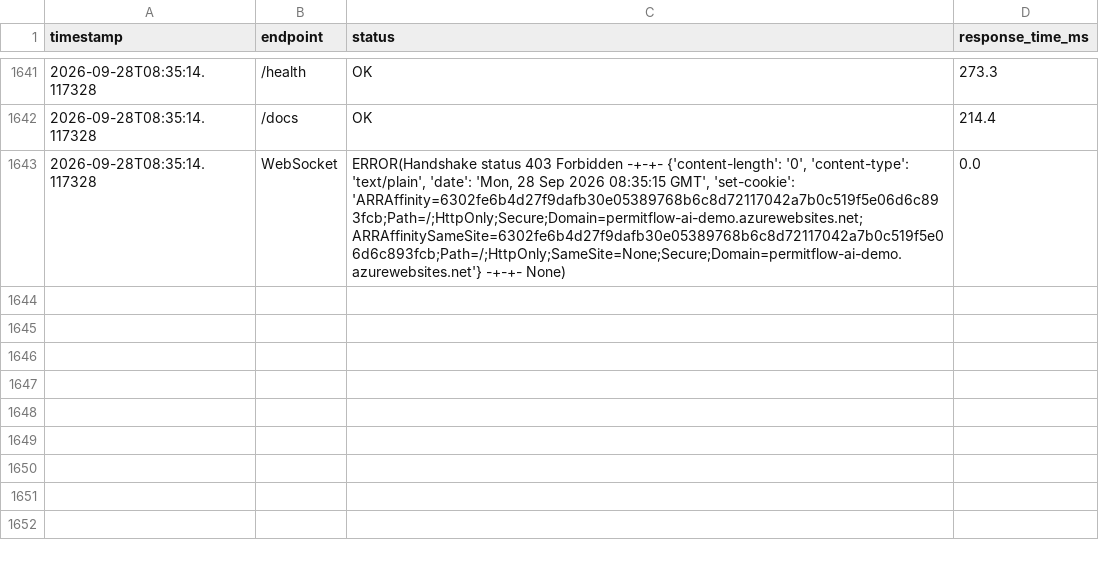
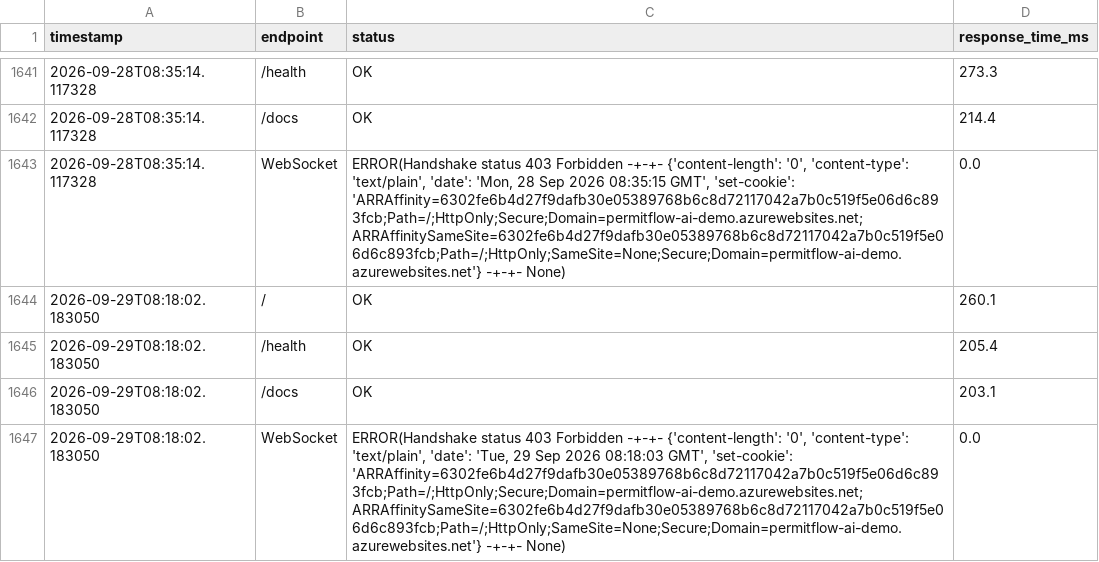
Before and after one commit to wbettini/permitflow-ai, a CSV file: monitoring/smoketest_results.csv, drawn as a sheet; only a part is shown, gaps mark what is left out; the diff names each change by its address in the sheet, - before the commit and + after, or states it on an @@ line.

```diff
--- a/monitoring/smoketest_results.csv
+++ b/monitoring/smoketest_results.csv
+row 1644: 2026-09-29T08:18:02.183050 | / | OK | 260.1
+row 1645: 2026-09-29T08:18:02.183050 | /health | OK | 205.4
+row 1646: 2026-09-29T08:18:02.183050 | /docs | OK | 203.1
+row 1647: 2026-09-29T08:18:02.183050 | WebSocket | ERROR(Handshake status 403 Forbidden -+-+- {'content-length': '0', 'content-type': 'text/plain', 'date': 'Tue, 29 Sep 2026 08:18:03 GMT', 'set-cookie': 'ARRAffinity=6302fe6b4d27f9dafb30e05389768b6c8d72117042a7b0c519f5e06d6c893fcb;Path=/;HttpOnly;Secure;Domain=permitflow-ai-demo.azurewebsites.net; ARRAffinitySameSite=6302fe6b4d27f9dafb30e05389768b6c8d72117042a7b0c519f5e06d6c893fcb;Path=/;HttpOnly;SameSite=None;Secure;Domain=permitflow-ai-demo.azurewebsites.net'} -+-+- None) | 0.0
```
Also changed, not shown: 4 other files.
